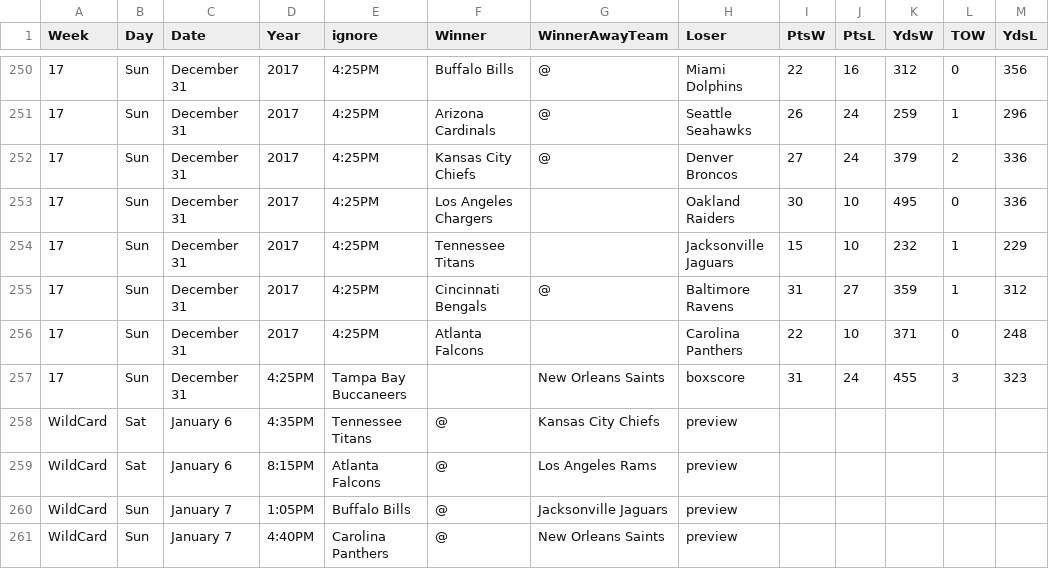
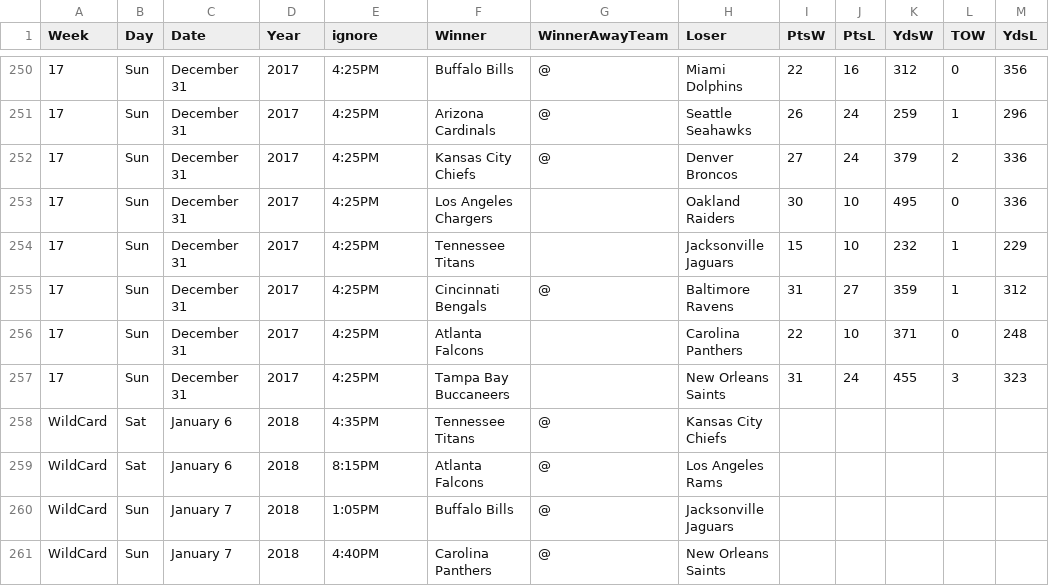
Before and after one commit to gjn/homefield, a CSV file: data/pfr/2017.csv, drawn as a sheet; only a part is shown, gaps mark what is left out; the diff names each change by its address in the sheet, - before the commit and + after, or states it on an @@ line.

Commit message:
Week 17 corrected

```diff
--- a/data/pfr/2017.csv
+++ b/data/pfr/2017.csv
-D257 (Year): 4:25PM
+D257 (Year): 2017
-E257 (ignore): Tampa Bay Buccaneers
+E257 (ignore): 4:25PM
-F257 (Winner): (empty)
+F257 (Winner): Tampa Bay Buccaneers
-G257 (WinnerAwayTeam): New Orleans Saints
+G257 (WinnerAwayTeam): (empty)
-H257 (Loser): boxscore
+H257 (Loser): New Orleans Saints
-D258 (Year): 4:35PM
+D258 (Year): 2018
-E258 (ignore): Tennessee Titans
+E258 (ignore): 4:35PM
-F258 (Winner): @
+F258 (Winner): Tennessee Titans
-G258 (WinnerAwayTeam): Kansas City Chiefs
+G258 (WinnerAwayTeam): @
-H258 (Loser): preview
+H258 (Loser): Kansas City Chiefs
-D259 (Year): 8:15PM
+D259 (Year): 2018
-E259 (ignore): Atlanta Falcons
+E259 (ignore): 8:15PM
-F259 (Winner): @
+F259 (Winner): Atlanta Falcons
-G259 (WinnerAwayTeam): Los Angeles Rams
+G259 (WinnerAwayTeam): @
-H259 (Loser): preview
+H259 (Loser): Los Angeles Rams
-D260 (Year): 1:05PM
+D260 (Year): 2018
-E260 (ignore): Buffalo Bills
+E260 (ignore): 1:05PM
-F260 (Winner): @
+F260 (Winner): Buffalo Bills
-G260 (WinnerAwayTeam): Jacksonville Jaguars
+G260 (WinnerAwayTeam): @
-H260 (Loser): preview
+H260 (Loser): Jacksonville Jaguars
-D261 (Year): 4:40PM
+D261 (Year): 2018
-E261 (ignore): Carolina Panthers
+E261 (ignore): 4:40PM
-F261 (Winner): @
+F261 (Winner): Carolina Panthers
-G261 (WinnerAwayTeam): New Orleans Saints
+G261 (WinnerAwayTeam): @
-H261 (Loser): preview
+H261 (Loser): New Orleans Saints
```
Also changed, not shown: 2 other files.
